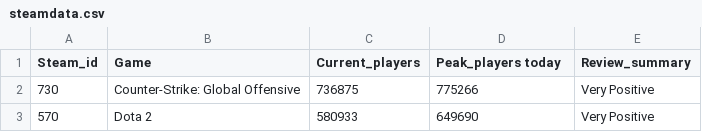
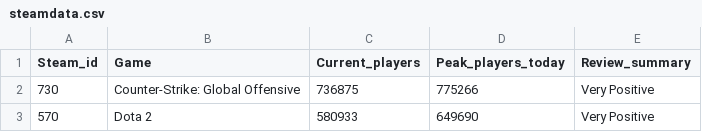
Before and after one commit to MustafaGorkemGuzeloglu/Mustafa.Guzeloglu.BDAT1004PS-, a CSV file: steamdata.csv, drawn as a sheet; only a part is shown.

Commit message:
Update steamdata.csv

```diff
--- a/steamdata.csv
+++ b/steamdata.csv
@@ -1,2 +1,2 @@
-Steam_id,Game,Current_players,Peak_players today,Review_summary
+Steam_id,Game,Current_players,Peak_players_today,Review_summary
 730,Counter-Strike: Global Offensive,736875,775266,Very Positive
```
